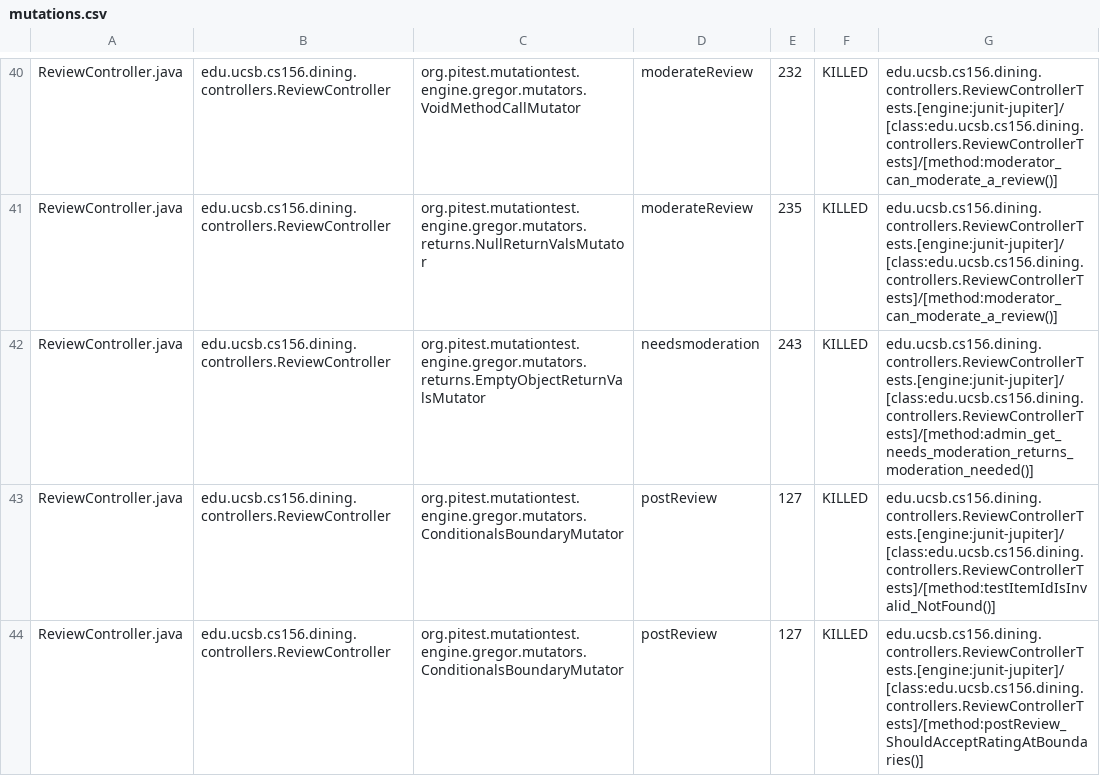
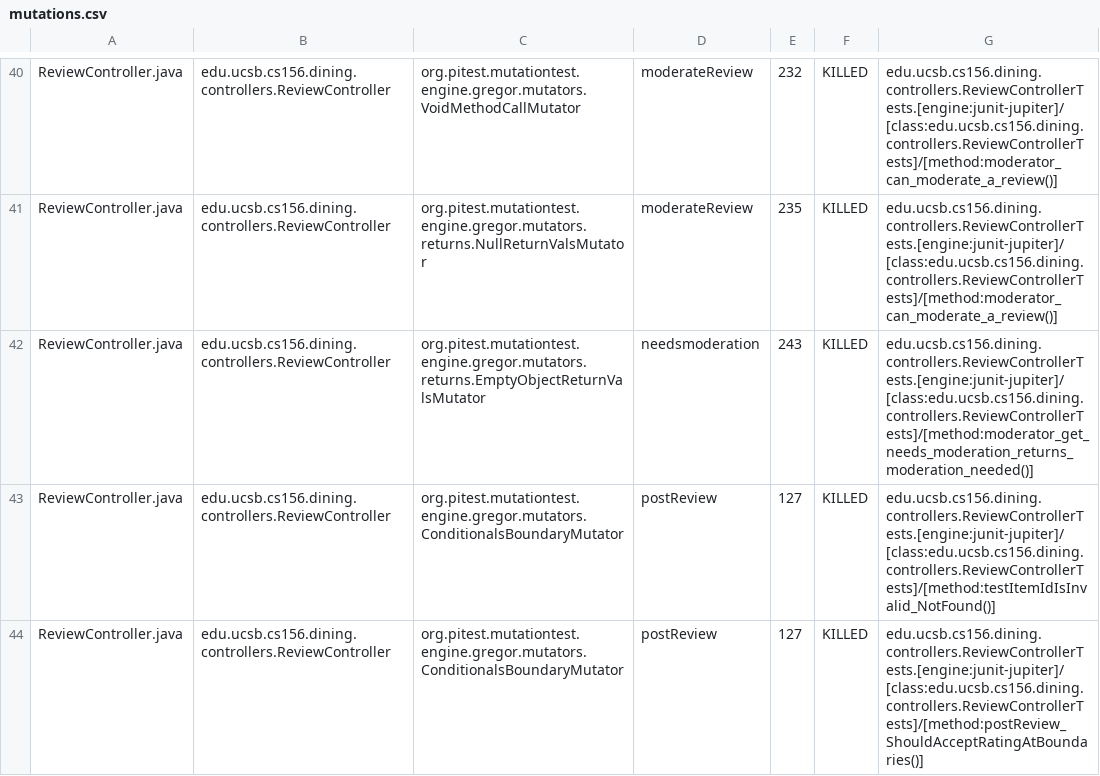
Before and after one commit to ucsb-cs156-f25/proj-dining-f25-08, a CSV file: prs/29/pitest/mutations.csv, drawn as a sheet; only a part is shown, gaps mark what is left out; the diff covers the shown part only.

Commit message:
Deploying to gh-pages from @ ucsb-cs156-f25/proj-dining-f25-08@b3a476ee6402820a6db7b0a1d8832526b8108294 🚀

```diff
--- a/prs/29/pitest/mutations.csv
+++ b/prs/29/pitest/mutations.csv
@@ -41,3 +41,3 @@ ReviewController.java,edu.ucsb.cs156.dining.controllers.ReviewController,org.pit
 ReviewController.java,edu.ucsb.cs156.dining.controllers.ReviewController,org.pitest.mutationtest.engine.gregor.mutators.returns.NullReturnValsMutator,moderateReview,235,KILLED,edu.ucsb.cs156.dining.controllers.ReviewControllerTests.[engine:junit-jupiter]/[class:edu.ucsb.cs156.dining.controllers.ReviewControllerTests]/[method:moderator_can_moderate_a_review()]
-ReviewController.java,edu.ucsb.cs156.dining.controllers.ReviewController,org.pitest.mutationtest.engine.gregor.mutators.returns.EmptyObjectReturnValsMutator,needsmoderation,243,KILLED,edu.ucsb.cs156.dining.controllers.ReviewControllerTests.[engine:junit-jupiter]/[class:edu.ucsb.cs156.dining.controllers.ReviewControllerTests]/[method:admin_get_needs_moderation_returns_moderation_needed()]
+ReviewController.java,edu.ucsb.cs156.dining.controllers.ReviewController,org.pitest.mutationtest.engine.gregor.mutators.returns.EmptyObjectReturnValsMutator,needsmoderation,243,KILLED,edu.ucsb.cs156.dining.controllers.ReviewControllerTests.[engine:junit-jupiter]/[class:edu.ucsb.cs156.dining.controllers.ReviewControllerTests]/[method:moderator_get_needs_moderation_returns_moderation_needed()]
 ReviewController.java,edu.ucsb.cs156.dining.controllers.ReviewController,org.pitest.mutationtest.engine.gregor.mutators.ConditionalsBoundaryMutator,postReview,127,KILLED,edu.ucsb.cs156.dining.controllers.ReviewControllerTests.[engine:junit-jupiter]/[class:edu.ucsb.cs156.dining.controllers.ReviewControllerTests]/[method:testItemIdIsInvalid_NotFound()]
```
Also changed, not shown: 30 edited cells elsewhere in this file, 17 other files.
